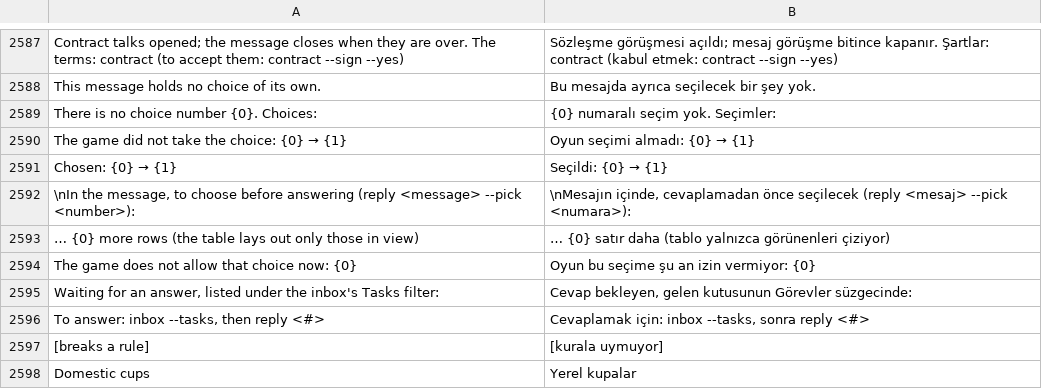
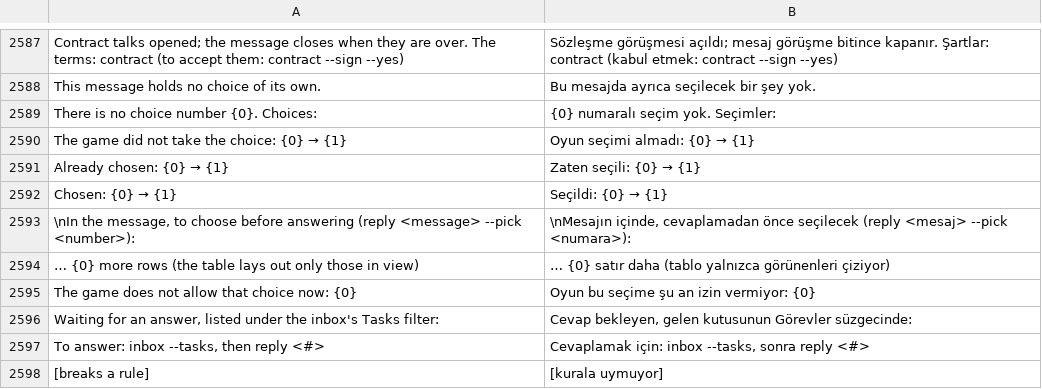
Before and after one commit to farukkavlak/fm-cli, a TSV file: cli/fm/labels-turkish.tsv, drawn as a sheet; only a part is shown, gaps mark what is left out; the shorter side is filled out with more unchanged rows; the diff names each change by its address in the sheet, - before the commit and + after, or states it on an @@ line.

```diff
--- a/cli/fm/labels-turkish.tsv
+++ b/cli/fm/labels-turkish.tsv
+row 2591: Already chosen: {0} → {1} | Zaten seçili: {0} → {1}
```
Also changed, not shown: 1 other file.
